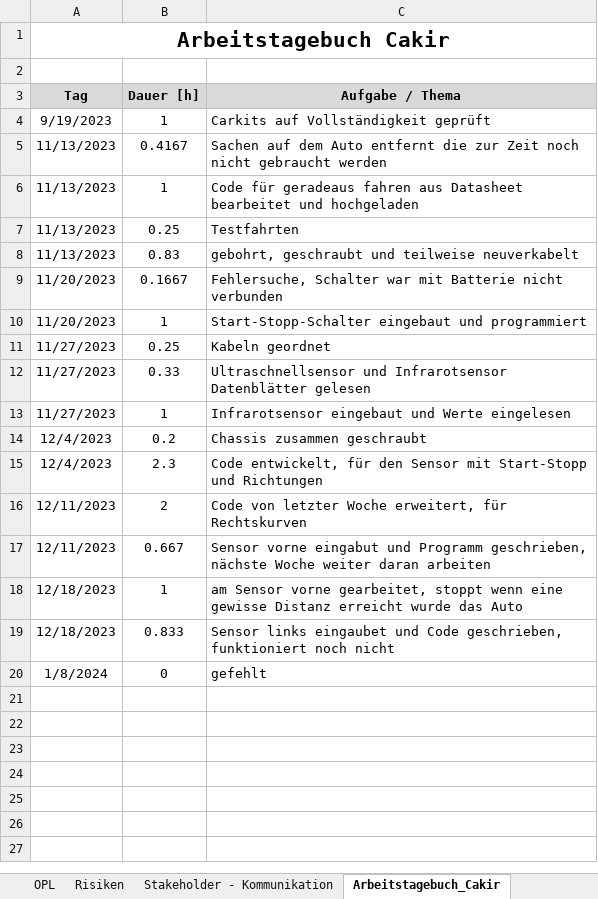
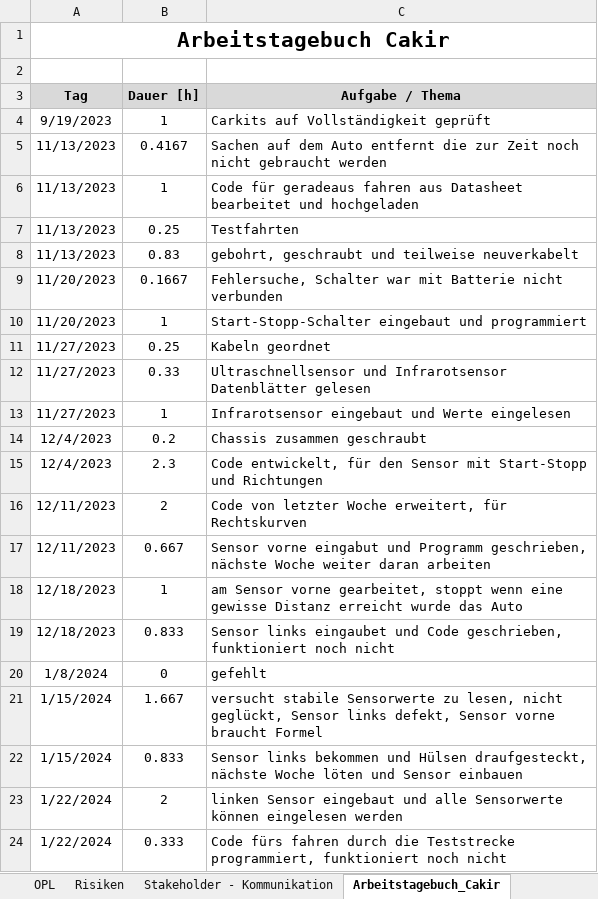
Before and after one commit to jahnhtl/group-03, an Excel workbook: Dokumentation/Dokumentation_Projekt-Steuerung_Autonom-Fahrendes-Auto_cargroup03_After_9f32617dcf09bb7ac3d91f3f63ed8d08ef1232e2(1).xlsx, sheet Arbeitstagebuch_Cakir, drawn as a sheet; values as stored, in another font and other column widths than the file's, no borders; the diff names each change by its address in the sheet, - before the commit and + after, or states it on an @@ line.

```diff
--- a/Dokumentation/Dokumentation_Projekt-Steuerung_Autonom-Fahrendes-Auto_cargroup03_After_9f32617dcf09bb7ac3d91f3f63ed8d08ef1232e2(1).xlsx (sheet Arbeitstagebuch_Cakir)
+++ b/Dokumentation/Dokumentation_Projekt-Steuerung_Autonom-Fahrendes-Auto_cargroup03_After_9f32617dcf09bb7ac3d91f3f63ed8d08ef1232e2(1).xlsx (sheet Arbeitstagebuch_Cakir)
+row 21: 1/15/2024 | 1.667 | versucht stabile Sensorwerte zu lesen, nicht geglückt, Sensor links defekt, Sensor vorne braucht Formel
+row 22: 1/15/2024 | 0.833 | Sensor links bekommen und Hülsen draufgesteckt, nächste Woche löten und Sensor einbauen
+row 23: 1/22/2024 | 2 | linken Sensor eingebaut und alle Sensorwerte können eingelesen werden
+row 24: 1/22/2024 | 0.333 | Code fürs fahren durch die Teststrecke programmiert, funktioniert noch nicht
```
Also changed, not shown: sheet Arbeitstagebuch_Gürcetin, sheet Meilensteine, 1 other file.
